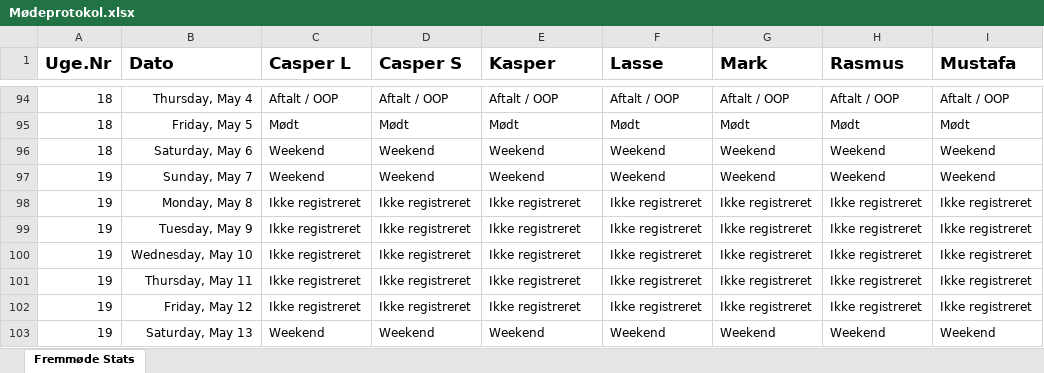
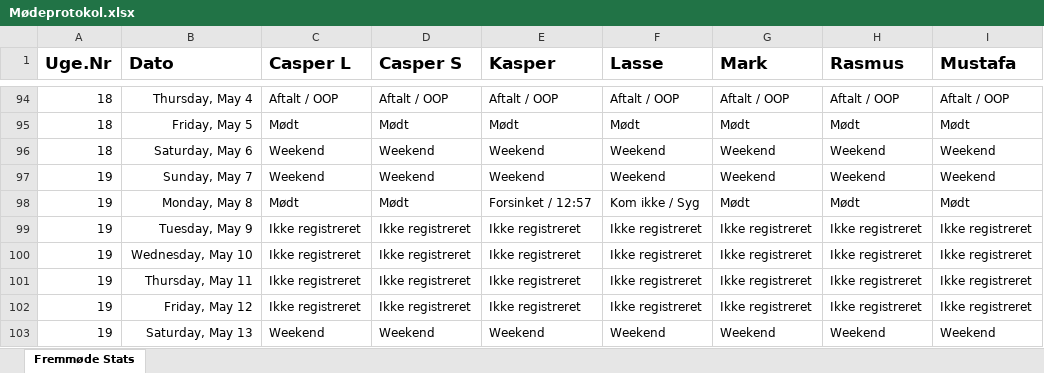
Before and after one commit to RMariegaard/P2, an Excel workbook: Mødeprotokol.xlsx, sheet Fremmøde Stats, drawn as a sheet; only a part is shown, gaps mark what is left out; values as stored, in another font and other column widths than the file's, no borders; conditional formats and table styles not drawn; the diff names each change by its address in the sheet, - before the commit and + after, or states it on an @@ line.

Commit message:
08-05-2017

```diff
--- a/Mødeprotokol.xlsx (sheet Fremmøde Stats)
+++ b/Mødeprotokol.xlsx (sheet Fremmøde Stats)
-C98 (Casper L): Ikke registreret
+C98 (Casper L): Mødt
-D98 (Casper S): Ikke registreret
+D98 (Casper S): Mødt
-E98 (Kasper): Ikke registreret
+E98 (Kasper): Forsinket / 12:57
-F98 (Lasse): Ikke registreret
+F98 (Lasse): Kom ikke / Syg
-G98 (Mark): Ikke registreret
+G98 (Mark): Mødt
-H98 (Rasmus): Ikke registreret
+H98 (Rasmus): Mødt
-I98 (Mustafa): Ikke registreret
+I98 (Mustafa): Mødt
```
